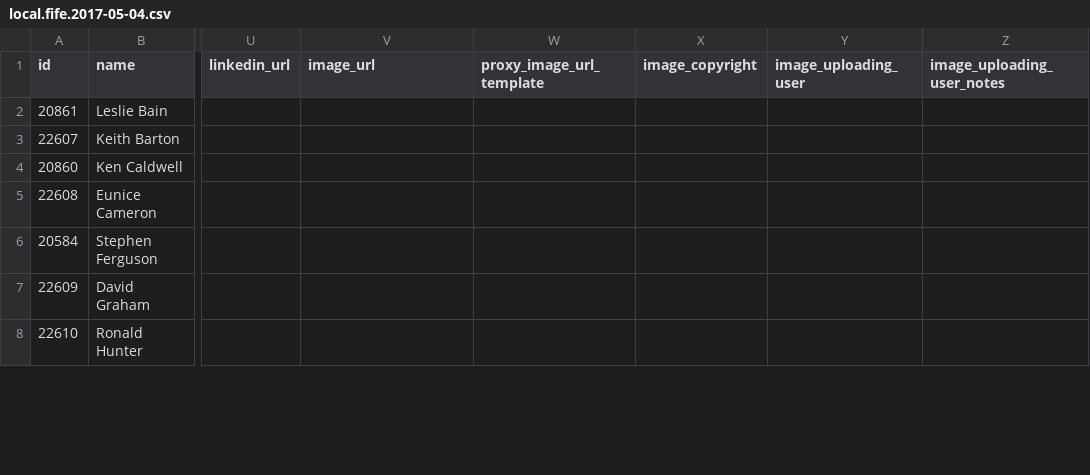
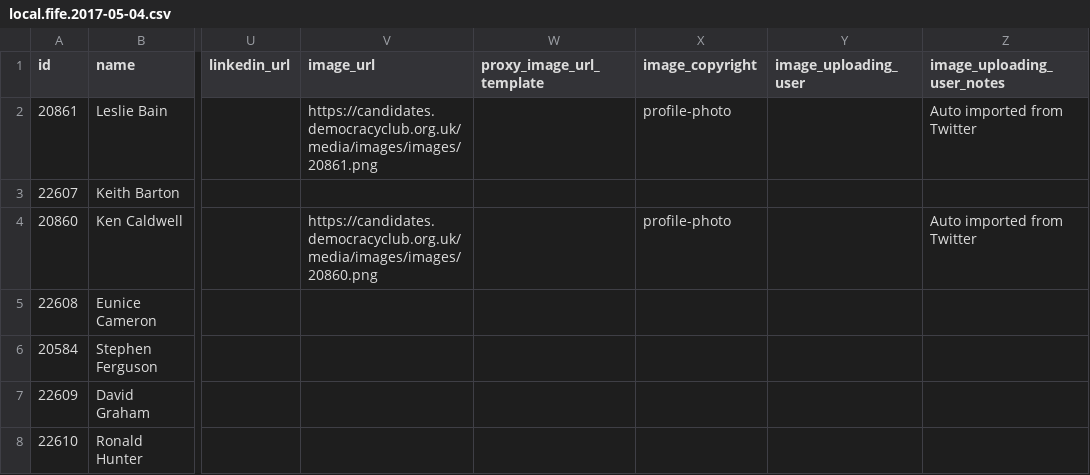
Before and after one commit to gerrymulvenna/council17, a CSV file: scripts/local.fife.2017-05-04.csv, drawn as a sheet; only a part is shown, gaps mark what is left out; the diff covers the shown part only; the diff names each change by its address in the sheet, - before the commit and + after, or states it on an @@ line.

```diff
--- a/scripts/local.fife.2017-05-04.csv
+++ b/scripts/local.fife.2017-05-04.csv
-V2 (image_url): (empty)
+V2 (image_url): https://candidates.democracyclub.org.uk/media/images/images/20861.png
-X2 (image_copyright): (empty)
+X2 (image_copyright): profile-photo
-Z2 (image_uploading_user_notes): (empty)
+Z2 (image_uploading_user_notes): Auto imported from Twitter
-V4 (image_url): (empty)
+V4 (image_url): https://candidates.democracyclub.org.uk/media/images/images/20860.png
-X4 (image_copyright): (empty)
+X4 (image_copyright): profile-photo
-Z4 (image_uploading_user_notes): (empty)
+Z4 (image_uploading_user_notes): Auto imported from Twitter
```
Also changed, not shown: 24 edited cells elsewhere in this file, scripts/local.aberdeen-city.2017-05-04.csv, scripts/local.city-of-edinburgh.2017-05-04.csv, 31 other files.
